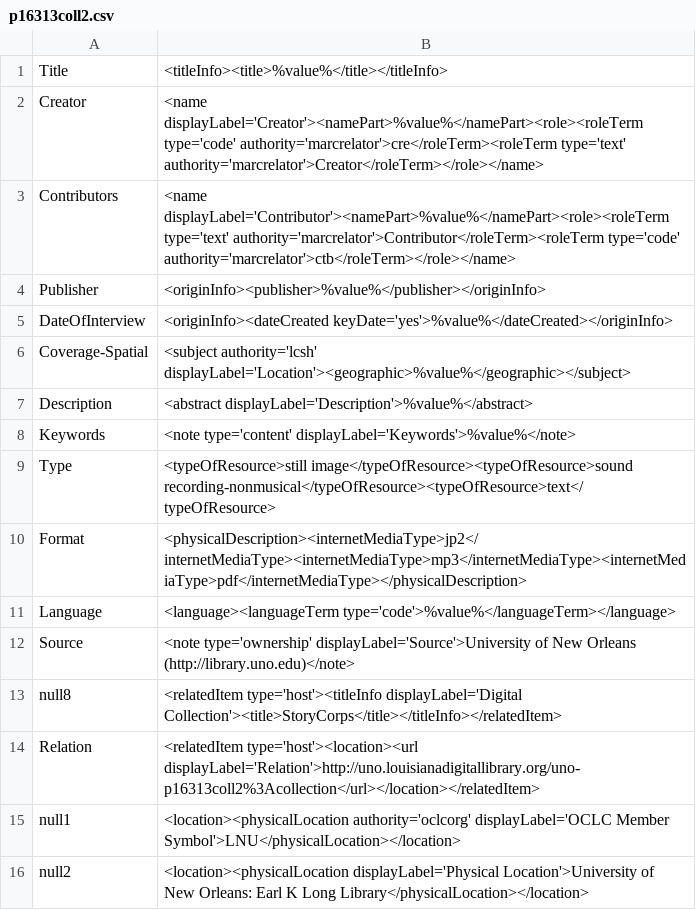
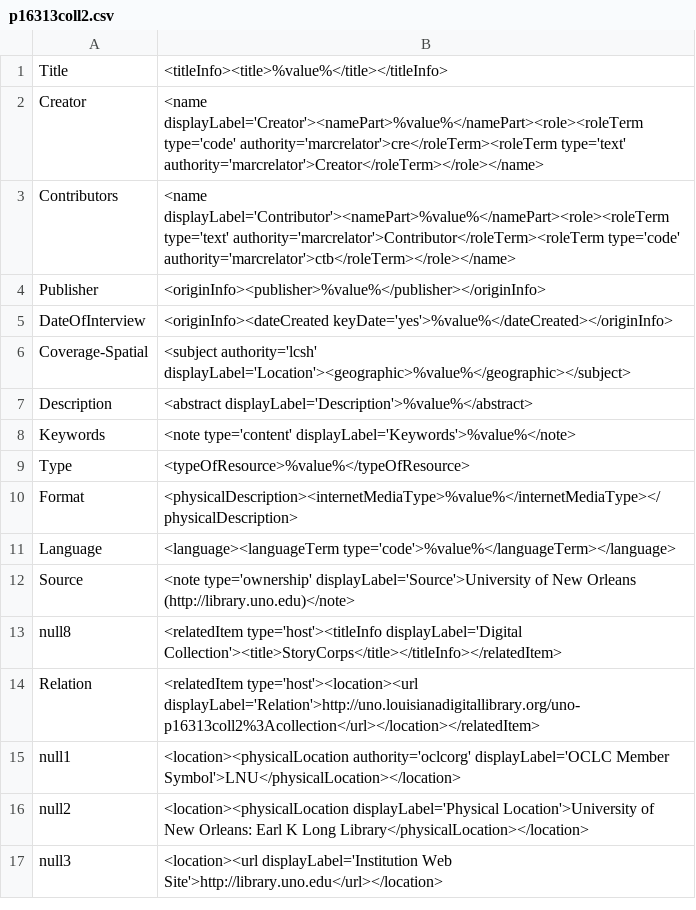
Before and after one commit to lsulibraries/cDM_to_mods, a CSV file: mappings_files/p16313coll2.csv, drawn as a sheet; only a part is shown; the shorter side is filled out with more unchanged rows.

Commit message:
troubleshooting type and format for p16313coll2

```diff
--- a/mappings_files/p16313coll2.csv
+++ b/mappings_files/p16313coll2.csv
@@ -8,4 +8,4 @@ Description,"<abstract displayLabel='Description'>%value%</abstract>"
 Keywords,"<note type='content' displayLabel='Keywords'>%value%</note>"
-Type,"<typeOfResource>still image</typeOfResource><typeOfResource>sound recording-nonmusical</typeOfResource><typeOfResource>text</typeOfResource>"
-Format,"<physicalDescription><internetMediaType>jp2</internetMediaType><internetMediaType>mp3</internetMediaType><internetMediaType>pdf</internetMediaType></physicalDescription>"
+Type,"<typeOfResource>%value%</typeOfResource>"
+Format,"<physicalDescription><internetMediaType>%value%</internetMediaType></physicalDescription>"
 Language,"<language><languageTerm type='code'>%value%</languageTerm></language>"
```
Also changed, not shown: 3 other files.
